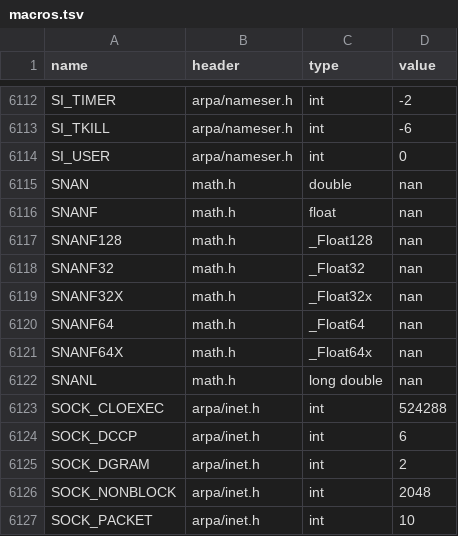
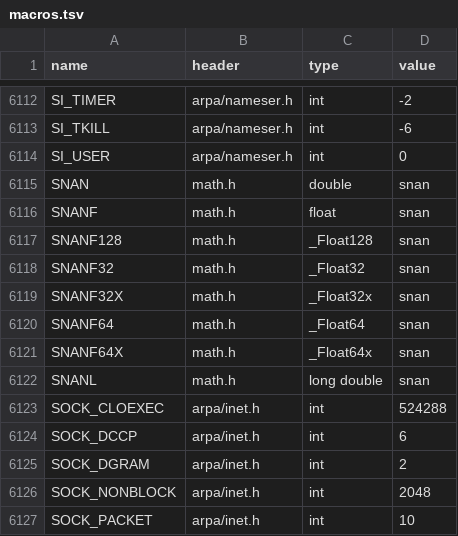
Before and after one commit to duskglow/libniji, a TSV file: spec/abi/macros.tsv, drawn as a sheet; only a part is shown, gaps mark what is left out.

```diff
--- a/spec/abi/macros.tsv
+++ b/spec/abi/macros.tsv
@@ -6114,10 +6114,10 @@ SI_TKILL	arpa/nameser.h	int	-6
 SI_USER	arpa/nameser.h	int	0
-SNAN	math.h	double	nan
-SNANF	math.h	float	nan
-SNANF128	math.h	_Float128	nan
-SNANF32	math.h	_Float32	nan
-SNANF32X	math.h	_Float32x	nan
-SNANF64	math.h	_Float64	nan
-SNANF64X	math.h	_Float64x	nan
-SNANL	math.h	long double	nan
+SNAN	math.h	double	snan
+SNANF	math.h	float	snan
+SNANF128	math.h	_Float128	snan
+SNANF32	math.h	_Float32	snan
+SNANF32X	math.h	_Float32x	snan
+SNANF64	math.h	_Float64	snan
+SNANF64X	math.h	_Float64x	snan
+SNANL	math.h	long double	snan
 SOCK_CLOEXEC	arpa/inet.h	int	524288
```
Also changed, not shown: 11 other files.
